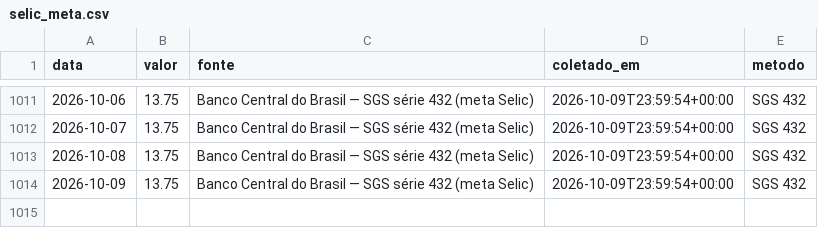
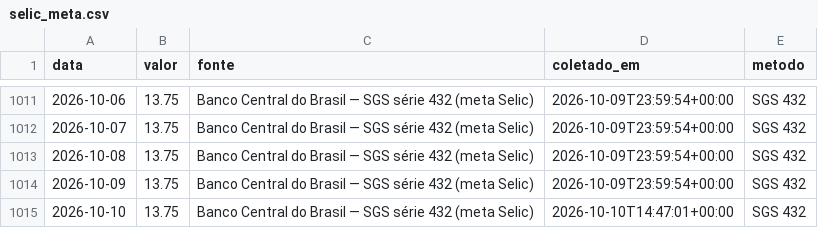
Before and after one commit to rjguimaraes/daily-brief, a CSV file: data/series/selic_meta.csv, drawn as a sheet; only a part is shown, gaps mark what is left out; the diff names each change by its address in the sheet, - before the commit and + after, or states it on an @@ line.

```diff
--- a/data/series/selic_meta.csv
+++ b/data/series/selic_meta.csv
+row 1015: 2026-10-10 | 13.75 | Banco Central do Brasil — SGS série 432 (meta Selic) | 2026-10-10T14:47:01+00:00 | SGS 432
```
Also changed, not shown: 4 other files.
